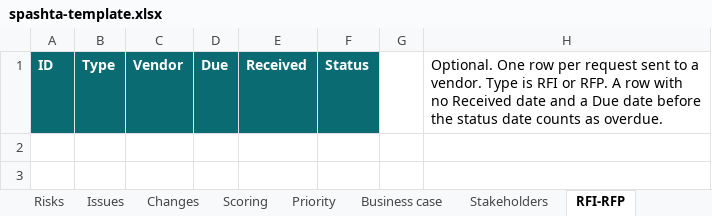
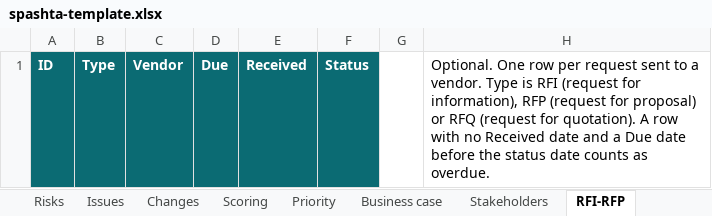
Before and after one commit to sumant-vidyaai/openpm-lens, an Excel workbook: packages/web/public/templates/spashta-template.xlsx, sheet RFI-RFP, drawn as a sheet; values as stored, in another font and other column widths than the file's, no borders; the diff names each change by its address in the sheet, - before the commit and + after, or states it on an @@ line.

```diff
--- a/packages/web/public/templates/spashta-template.xlsx (sheet RFI-RFP)
+++ b/packages/web/public/templates/spashta-template.xlsx (sheet RFI-RFP)
-H1: …is RFI or RFP. A row…
+H1: …is RFI (request for information), RFP (request for proposal) or RFQ (request for quotation). A row…
```
Also changed, not shown: sheet Start here, other sheet tabs, packages/web/public/templates/spashta-example.xlsx, 15 other files.
